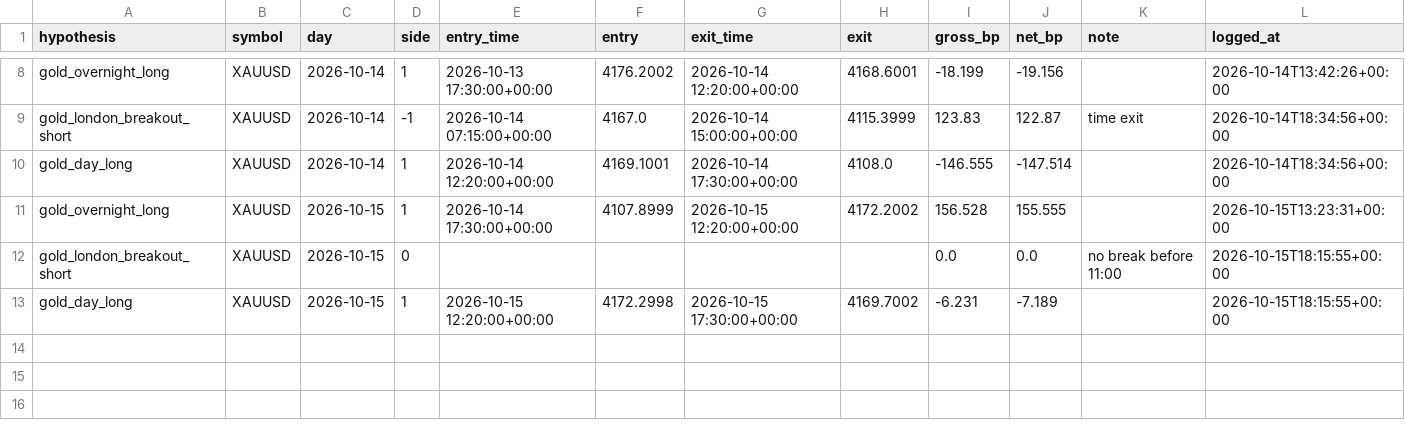
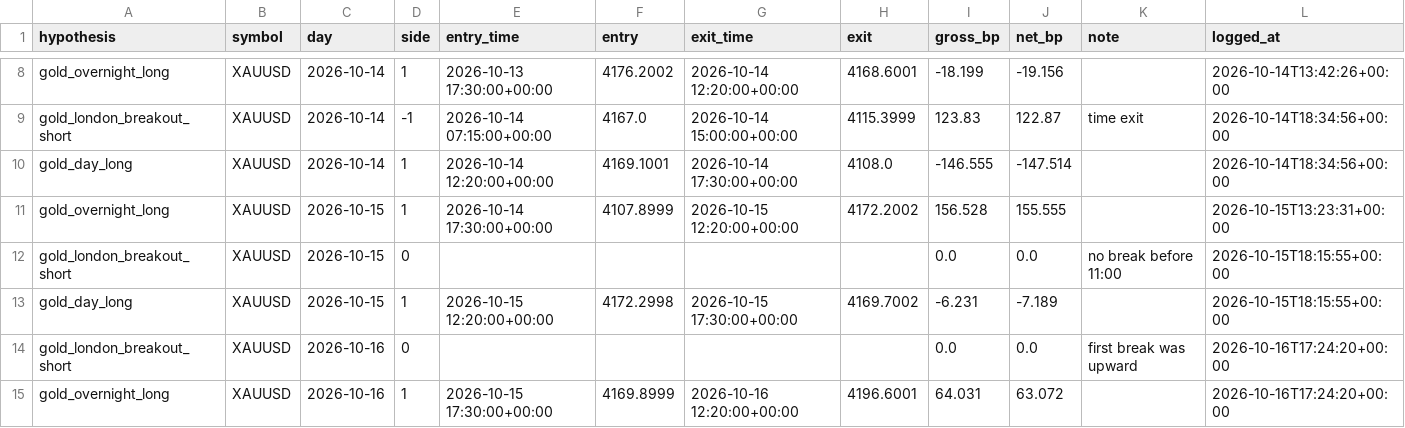
Before and after one commit to sobhansbp/Trade-, a CSV file: journal/forward_tests.csv, drawn as a sheet; only a part is shown, gaps mark what is left out; the diff names each change by its address in the sheet, - before the commit and + after, or states it on an @@ line.

```diff
--- a/journal/forward_tests.csv
+++ b/journal/forward_tests.csv
+row 14: gold_london_breakout_short | XAUUSD | 2026-10-16 | 0 |  |  |  |  | 0.0 | 0.0 | first break was upward | 2026-10-16T17:24:20+00:00
+row 15: gold_overnight_long | XAUUSD | 2026-10-16 | 1 | 2026-10-15 17:30:00+00:00 | 4169.8999 | 2026-10-16 12:20:00+00:00 | 4196.6001 | 64.031 | 63.072 |  | 2026-10-16T17:24:20+00:00
```
Also changed, not shown: journal/news_scores.csv, journal/paper_equity.csv, 4 other files.
